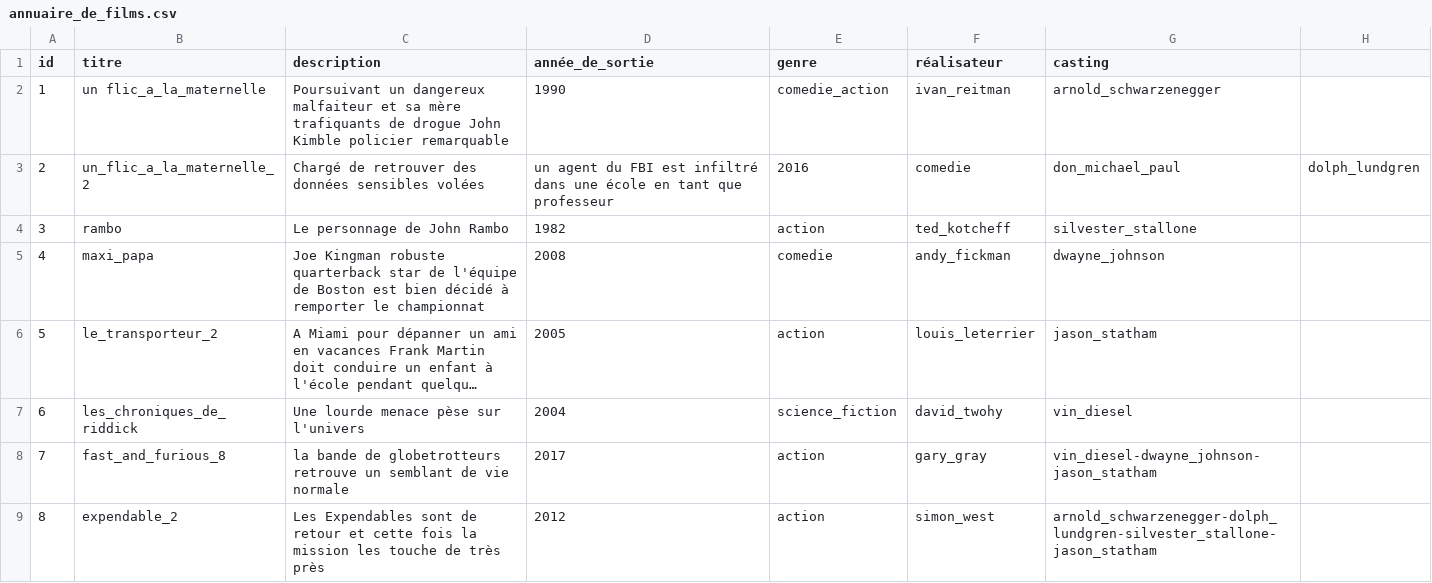
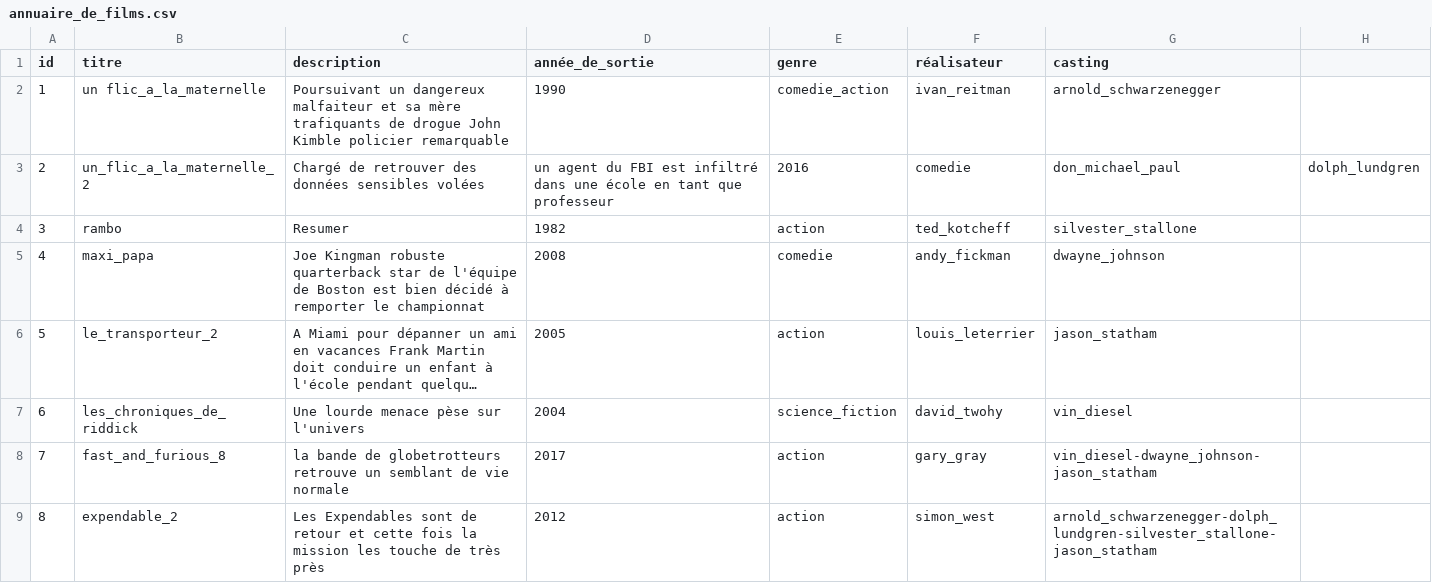
Before and after one commit to kalika2015/Allo_cine, a CSV file: annuaire_de_films.csv, drawn as a sheet; long unchanged cells end in ….

Commit message:
Update annuaire_de_films.csv

```diff
--- a/annuaire_de_films.csv
+++ b/annuaire_de_films.csv
@@ -3,3 +3,3 @@ id,titre,description,année_de_sortie,genre,réalisateur,casting
 2,un_flic_a_la_maternelle_2,Chargé de retrouver des données sensibles volées, un agent du FBI est infiltré dans une école en tant que professeur,2016,comedie,don_michael_paul,dolph_lundgren
-3,rambo,Le personnage de John Rambo,1982,action,ted_kotcheff,silvester_stallone
+3,rambo,Resumer,1982,action,ted_kotcheff,silvester_stallone
 4,maxi_papa,Joe Kingman robuste quarterback star de l'équipe de Boston est bien décidé à remporter le championnat,2008,comedie,andy_fickman,dwayne_johnson
```
